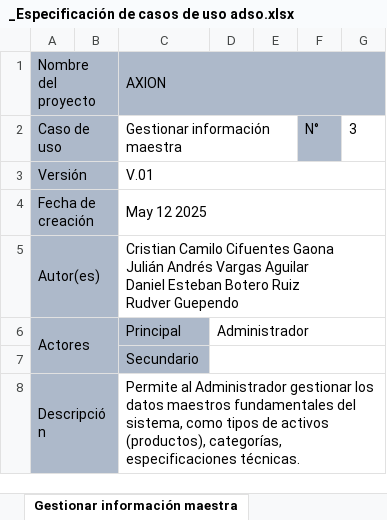
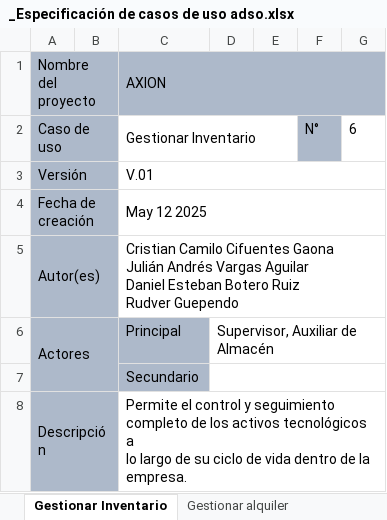
Before and after one commit to Cristian6006/AXXION_SYSTEM, an Excel workbook: _docs/trim_02/Casos de Uso Documentados/_Especificación de casos de uso adso.xlsx, sheet Gestionar Inventario, drawn as a sheet; only a part is shown; values as stored, in another font and other column widths than the file's, no borders; ↵ is a line break in a cell; the diff covers the shown part only; the diff names each change by its address in the sheet, - before the commit and + after, or states it on an @@ line.

```diff
--- a/_docs/trim_02/Casos de Uso Documentados/_Especificación de casos de uso adso.xlsx (sheet Gestionar Inventario)
+++ b/_docs/trim_02/Casos de Uso Documentados/_Especificación de casos de uso adso.xlsx (sheet Gestionar Inventario)
-sheet tab: Gestionar información maestra
+sheet tab: Gestionar Inventario
-C2 (AXION): Gestionar información maestra
+C2 (AXION): Gestionar Inventario
-G2: 3
+G2: 6
-D6: Administrador
+D6: Supervisor, Auxiliar de Almacén
-C8 (AXION): Permite al Administrador gestionar los datos maestros fundamentales del sistema, como tipos de activos (productos), categorías, especificaciones técnicas.
+C8 (AXION): Permite el control y seguimiento completo de los activos tecnológicos a ↵ lo largo de su ciclo de vida dentro de la empresa.
```
Also changed, not shown: 6 added rows, 2 removed rows and 16 edited cells elsewhere in this sheet, sheet Recuperar Contraseña, sheet Gestionar Categorías y Subcateg, sheet Cerrar Sesion, sheet Gestionar Proveedores, sheet Generar Reportes, sheet Registrar Incidencia de Activo, 6 more sheets, other sheet tabs, 4 other files.
